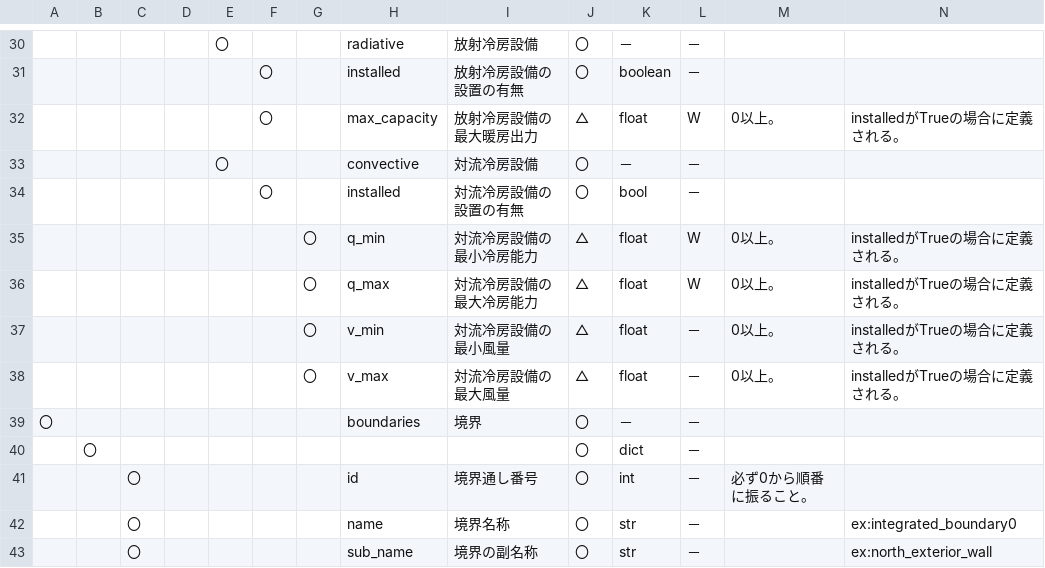
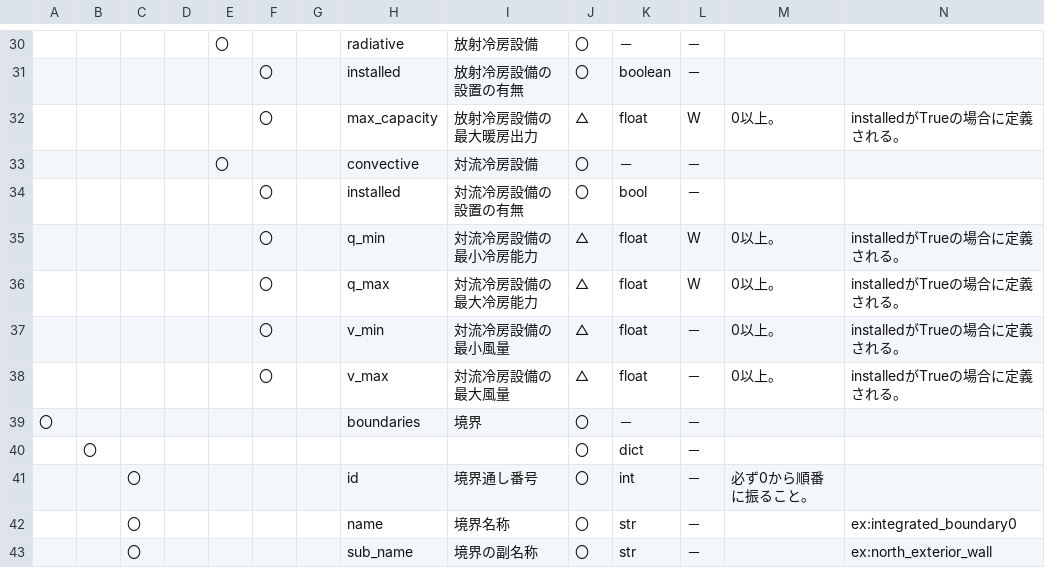
Before and after one commit to BRI-EES-House/heat_load_calc, a CSV file: notebook/data_spec/spec_mid_data_house.csv, drawn as a sheet; only a part is shown, gaps mark what is left out.

Commit message:
[update] 仕様を現在のプログラムにあうように修正する。

```diff
--- a/notebook/data_spec/spec_mid_data_house.csv
+++ b/notebook/data_spec/spec_mid_data_house.csv
@@ -34,6 +34,6 @@
 ,,,,,〇,,installed,対流冷房設備の設置の有無,〇,bool,－,,
-,,,,,,〇,q_min,対流冷房設備の最小冷房能力,△,float,W,0以上。,installedがTrueの場合に定義される。
-,,,,,,〇,q_max,対流冷房設備の最大冷房能力,△,float,W,0以上。,installedがTrueの場合に定義される。
-,,,,,,〇,v_min,対流冷房設備の最小風量,△,float,－,0以上。,installedがTrueの場合に定義される。
-,,,,,,〇,v_max,対流冷房設備の最大風量,△,float,－,0以上。,installedがTrueの場合に定義される。
+,,,,,〇,,q_min,対流冷房設備の最小冷房能力,△,float,W,0以上。,installedがTrueの場合に定義される。
+,,,,,〇,,q_max,対流冷房設備の最大冷房能力,△,float,W,0以上。,installedがTrueの場合に定義される。
+,,,,,〇,,v_min,対流冷房設備の最小風量,△,float,－,0以上。,installedがTrueの場合に定義される。
+,,,,,〇,,v_max,対流冷房設備の最大風量,△,float,－,0以上。,installedがTrueの場合に定義される。
 〇,,,,,,,boundaries,境界,〇,－,－,,
```
